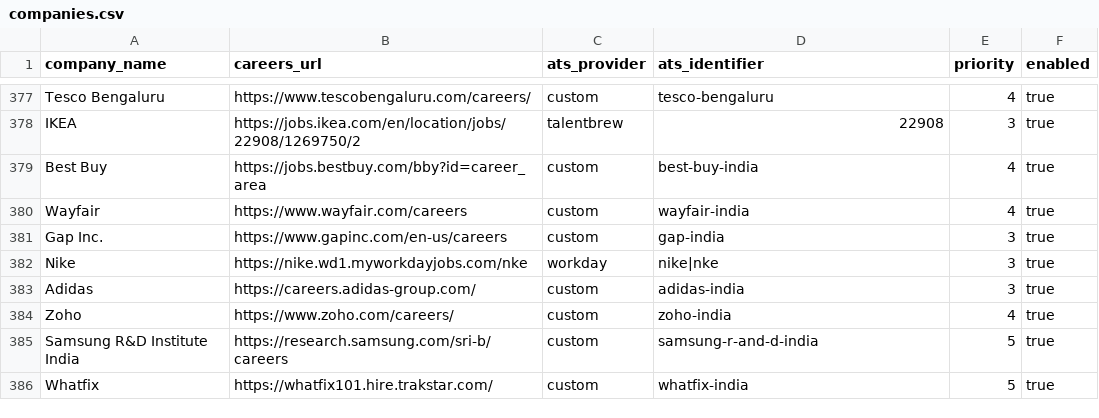
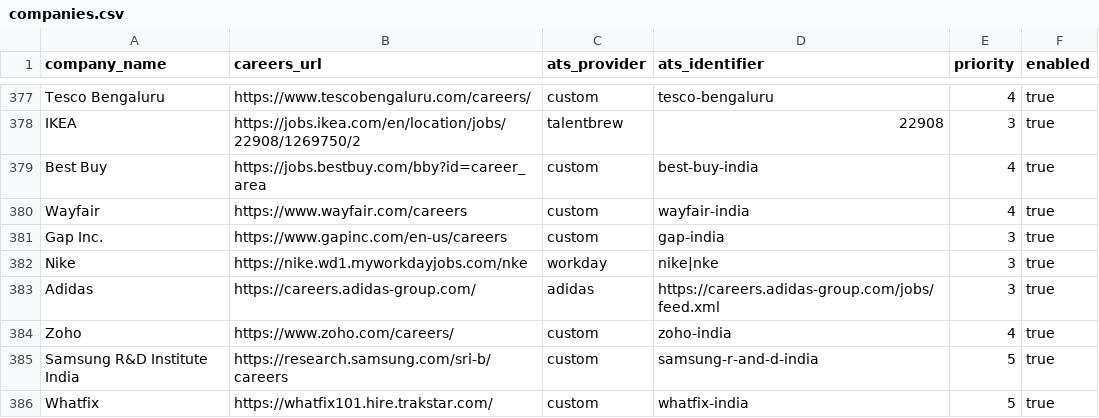
Before and after one commit to chandanvura/JobRadar, a CSV file: companies/companies.csv, drawn as a sheet; only a part is shown, gaps mark what is left out.

Commit message:
Recover adidas using its official XML feed and complete live count reconciliation (#8)
* Collect official adidas XML only after reconciling every live listing ID

* Use the employer-published title sort while retaining all overlap checks

```diff
--- a/companies/companies.csv
+++ b/companies/companies.csv
@@ -382,3 +382,3 @@ Gap Inc.,https://www.gapinc.com/en-us/careers,custom,gap-india,3,true
 Nike,https://nike.wd1.myworkdayjobs.com/nke,workday,nike|nke,3,true
-Adidas,https://careers.adidas-group.com/,custom,adidas-india,3,true
+Adidas,https://careers.adidas-group.com/,adidas,https://careers.adidas-group.com/jobs/feed.xml,3,true
 Zoho,https://www.zoho.com/careers/,custom,zoho-india,4,true
```
Also changed, not shown: 5 other files.
